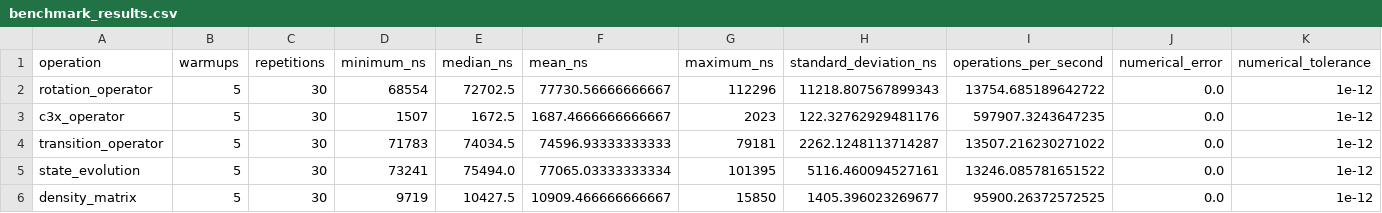
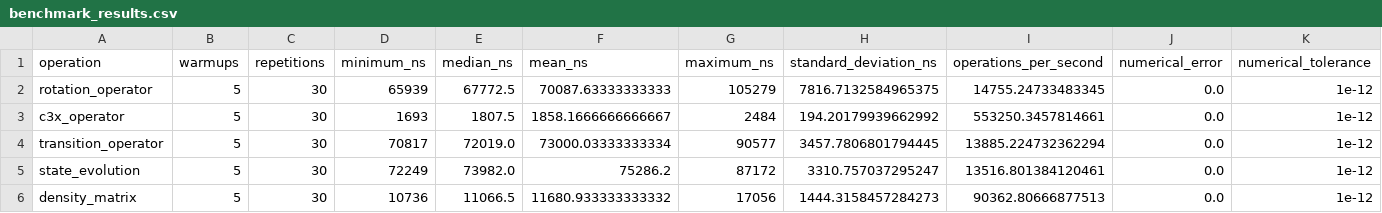
Before and after one commit to adrianroman1/QFLPN-Quantum-Petri-Nets, a CSV file: P2/benchmarks/benchmark_results.csv, drawn as a sheet; only a part is shown; the diff covers the shown part only; the diff names each change by its address in the sheet, - before the commit and + after, or states it on an @@ line.

```diff
--- a/P2/benchmarks/benchmark_results.csv
+++ b/P2/benchmarks/benchmark_results.csv
-D2 (minimum_ns): 68554
+D2 (minimum_ns): 65939
-E2 (median_ns): 72702.5
+E2 (median_ns): 67772.5
-F2 (mean_ns): 77730.56666666667
+F2 (mean_ns): 70087.63333333333
-G2 (maximum_ns): 112296
+G2 (maximum_ns): 105279
-H2 (standard_deviation_ns): 11218.807567899343
+H2 (standard_deviation_ns): 7816.7132584965375
-I2 (operations_per_second): 13754.685189642722
+I2 (operations_per_second): 14755.24733483345
-D3 (minimum_ns): 1507
+D3 (minimum_ns): 1693
-E3 (median_ns): 1672.5
+E3 (median_ns): 1807.5
-F3 (mean_ns): 1687.4666666666667
+F3 (mean_ns): 1858.1666666666667
-G3 (maximum_ns): 2023
+G3 (maximum_ns): 2484
-H3 (standard_deviation_ns): 122.32762929481176
+H3 (standard_deviation_ns): 194.20179939662992
-I3 (operations_per_second): 597907.3243647235
+I3 (operations_per_second): 553250.3457814661
-D4 (minimum_ns): 71783
+D4 (minimum_ns): 70817
-E4 (median_ns): 74034.5
+E4 (median_ns): 72019.0
-F4 (mean_ns): 74596.93333333333
+F4 (mean_ns): 73000.03333333334
-G4 (maximum_ns): 79181
+G4 (maximum_ns): 90577
-H4 (standard_deviation_ns): 2262.1248113714287
+H4 (standard_deviation_ns): 3457.7806801794445
-I4 (operations_per_second): 13507.216230271022
+I4 (operations_per_second): 13885.224732362294
-D5 (minimum_ns): 73241
+D5 (minimum_ns): 72249
-E5 (median_ns): 75494.0
+E5 (median_ns): 73982.0
-F5 (mean_ns): 77065.03333333334
+F5 (mean_ns): 75286.2
-G5 (maximum_ns): 101395
+G5 (maximum_ns): 87172
-H5 (standard_deviation_ns): 5116.460094527161
+H5 (standard_deviation_ns): 3310.757037295247
-I5 (operations_per_second): 13246.085781651522
+I5 (operations_per_second): 13516.801384120461
-D6 (minimum_ns): 9719
+D6 (minimum_ns): 10736
-E6 (median_ns): 10427.5
+E6 (median_ns): 11066.5
-F6 (mean_ns): 10909.466666666667
+F6 (mean_ns): 11680.933333333332
-G6 (maximum_ns): 15850
+G6 (maximum_ns): 17056
-H6 (standard_deviation_ns): 1405.396023269677
+H6 (standard_deviation_ns): 1444.3158457284273
-I6 (operations_per_second): 95900.26372572525
+I6 (operations_per_second): 90362.80666877513
```
Also changed, not shown: 18 edited cells elsewhere in this file, 8 other files.
